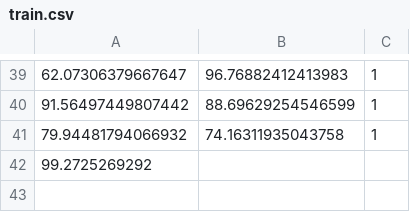
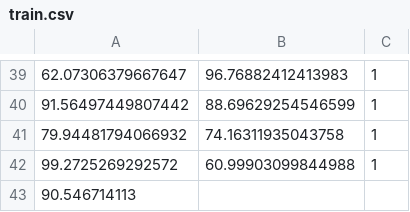
Before and after one commit to aipros/aipros-rust-ml, a CSV file: data/train.csv, drawn as a sheet; only a part is shown, gaps mark what is left out.

```diff
--- a/data/train.csv
+++ b/data/train.csv
@@ -41,2 +41,3 @@
 79.94481794066932,74.16311935043758,1
-99.2725269292
+99.2725269292572,60.99903099844988,1
+90.546714113
```
